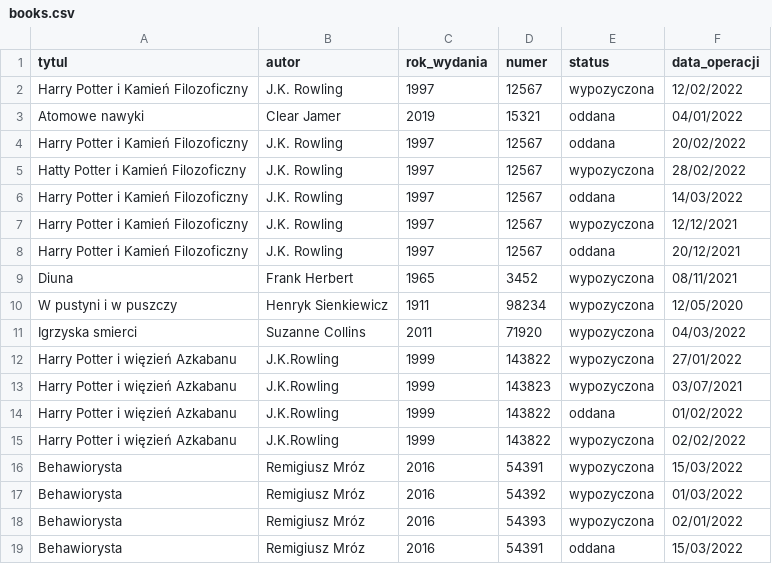
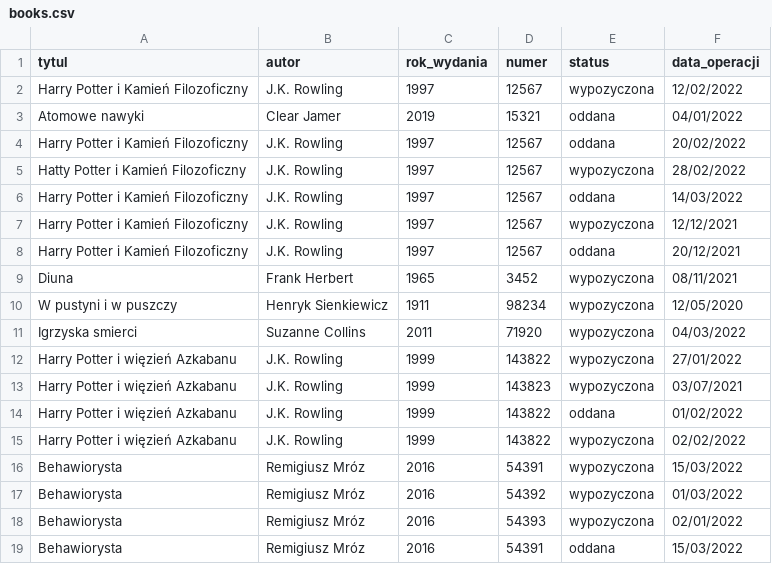
Before and after one commit to Zamerykanizowana/basicPython, a CSV file: books.csv, drawn as a sheet.

Commit message:
Fix lack of space

```diff
--- a/books.csv
+++ b/books.csv
@@ -11,6 +11,6 @@ tytul,autor,rok_wydania,numer,status,data_operacji
 "Igrzyska smierci",Suzanne Collins,2011,71920,wypozyczona,04/03/2022
-"Harry Potter i więzień Azkabanu",J.K.Rowling,1999,143822,wypozyczona,27/01/2022
-"Harry Potter i więzień Azkabanu",J.K.Rowling,1999,143823,wypozyczona,03/07/2021
-"Harry Potter i więzień Azkabanu",J.K.Rowling,1999,143822,oddana,01/02/2022
-"Harry Potter i więzień Azkabanu",J.K.Rowling,1999,143822,wypozyczona,02/02/2022
+"Harry Potter i więzień Azkabanu",J.K. Rowling,1999,143822,wypozyczona,27/01/2022
+"Harry Potter i więzień Azkabanu",J.K. Rowling,1999,143823,wypozyczona,03/07/2021
+"Harry Potter i więzień Azkabanu",J.K. Rowling,1999,143822,oddana,01/02/2022
+"Harry Potter i więzień Azkabanu",J.K. Rowling,1999,143822,wypozyczona,02/02/2022
 "Behawiorysta",Remigiusz Mróz,2016,54391,wypozyczona,15/03/2022
```
